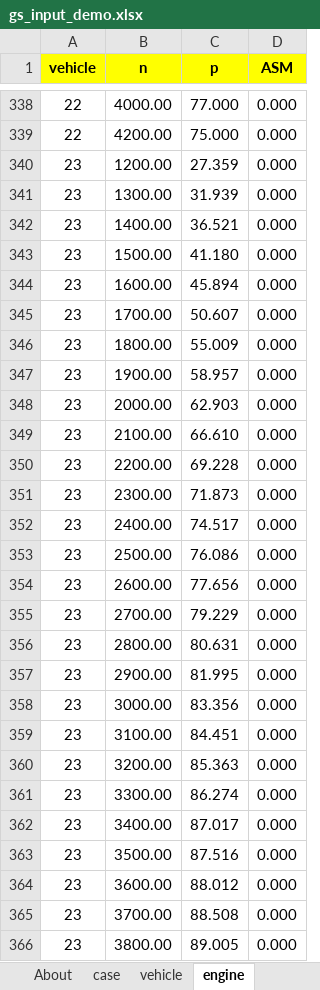
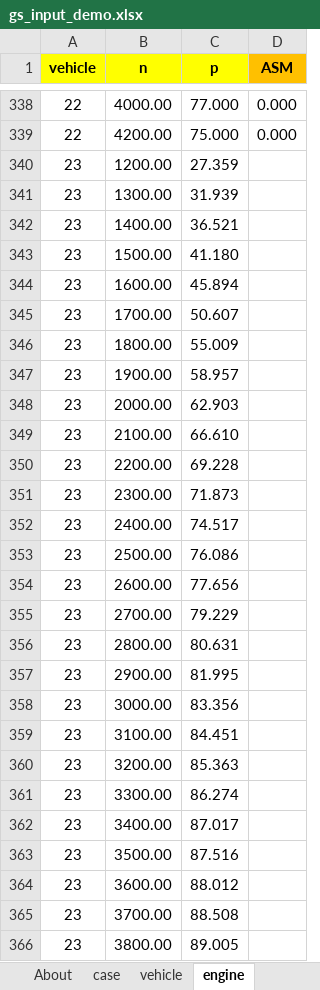
Before and after one commit to JRCSTU/gearshift_calculation_tool, an Excel workbook: gearshift/demos/gs_input_demo.xlsx, sheet engine, drawn as a sheet; only a part is shown, gaps mark what is left out; values as stored, in another font and other column widths than the file's, no borders; charts and pictures not drawn; the diff covers the shown part only; the diff names each change by its address in the sheet, - before the commit and + after, or states it on an @@ line.

Commit message:
update(demo): Change ASM as a optional column in the input file

```diff
--- a/gearshift/demos/gs_input_demo.xlsx (sheet engine)
+++ b/gearshift/demos/gs_input_demo.xlsx (sheet engine)
-D1 fill: #FFFF00
+D1 fill: #FFC000
-D340:D366 (ASM): 0.000
+D340:D366 (ASM): (empty)
```
Also changed, not shown: 1086 edited cells elsewhere in this sheet.
